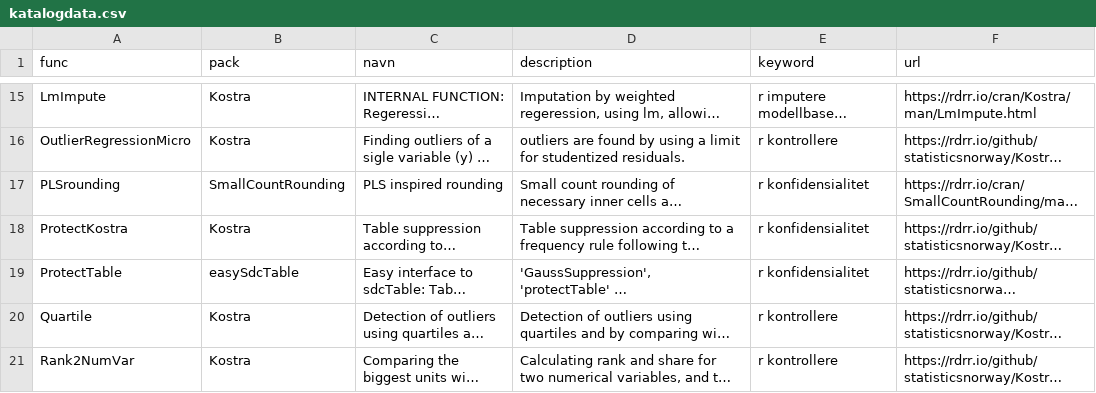
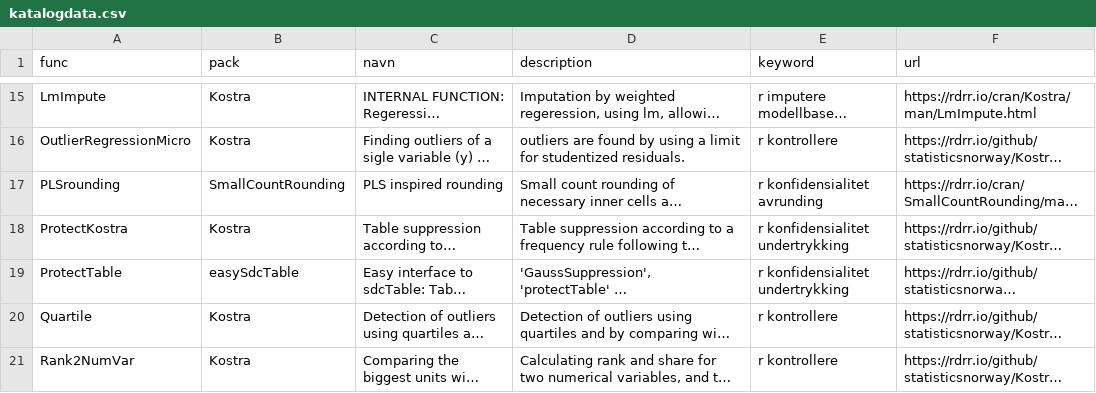
Before and after one commit to statisticsnorway/ssb-metodebiblioteket, a CSV file: katalogdata.csv, drawn as a sheet; only a part is shown, gaps mark what is left out; long unchanged cells end in …; the diff names each change by its address in the sheet, - before the commit and + after, or states it on an @@ line.

Commit message:
Test with new labels for konfidensialitet

```diff
--- a/katalogdata.csv
+++ b/katalogdata.csv
-E17 (keyword): r konfidensialitet
+E17 (keyword): r konfidensialitet avrunding
-E18:E19 (keyword): r konfidensialitet
+E18:E19 (keyword): r konfidensialitet undertrykking
```
Also changed, not shown: 5 other files.
